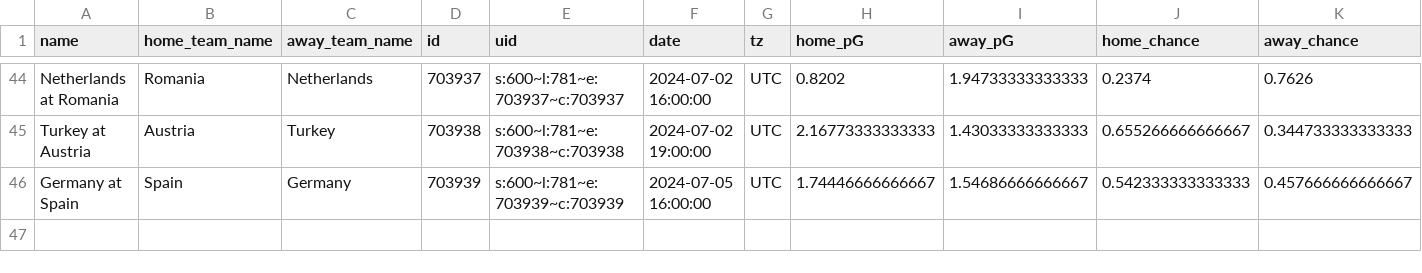
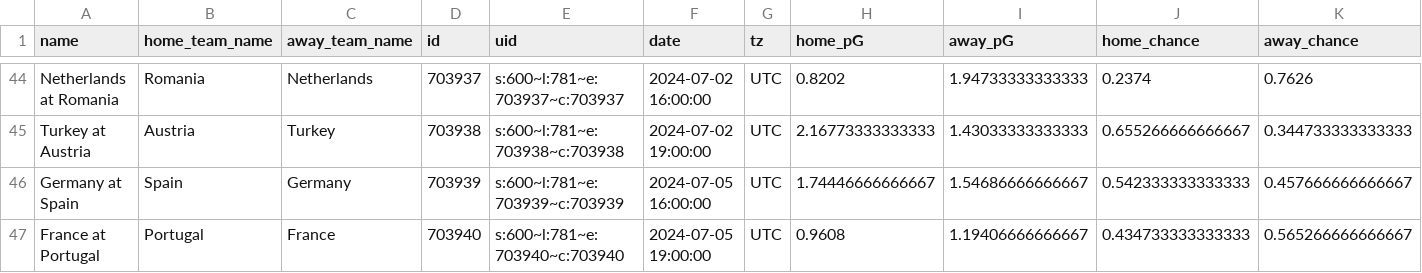
Before and after one commit to zecellomaster/tprdatarepo, a CSV file: 2024 Euro/EuroStoredScoreTable.csv, drawn as a sheet; only a part is shown, gaps mark what is left out; rows hold the shown columns only; the diff names each change by its address in the sheet, - before the commit and + after, or states it on an @@ line.

```diff
--- a/2024 Euro/EuroStoredScoreTable.csv
+++ b/2024 Euro/EuroStoredScoreTable.csv
+row 47: France at Portugal | Portugal | France | 703940 | s:600~l:781~e:703940~c:703940 | 2024-07-05 19:00:00 | UTC | 0.9608 | 1.19406666666667 | 0.434733333333333 | 0.565266666666667
```
Also changed, not shown: 2024 Euro/EuroRefinedScoreTable.csv, 2024 Euro/EuroTournamentOdds.csv, 4 other files.
